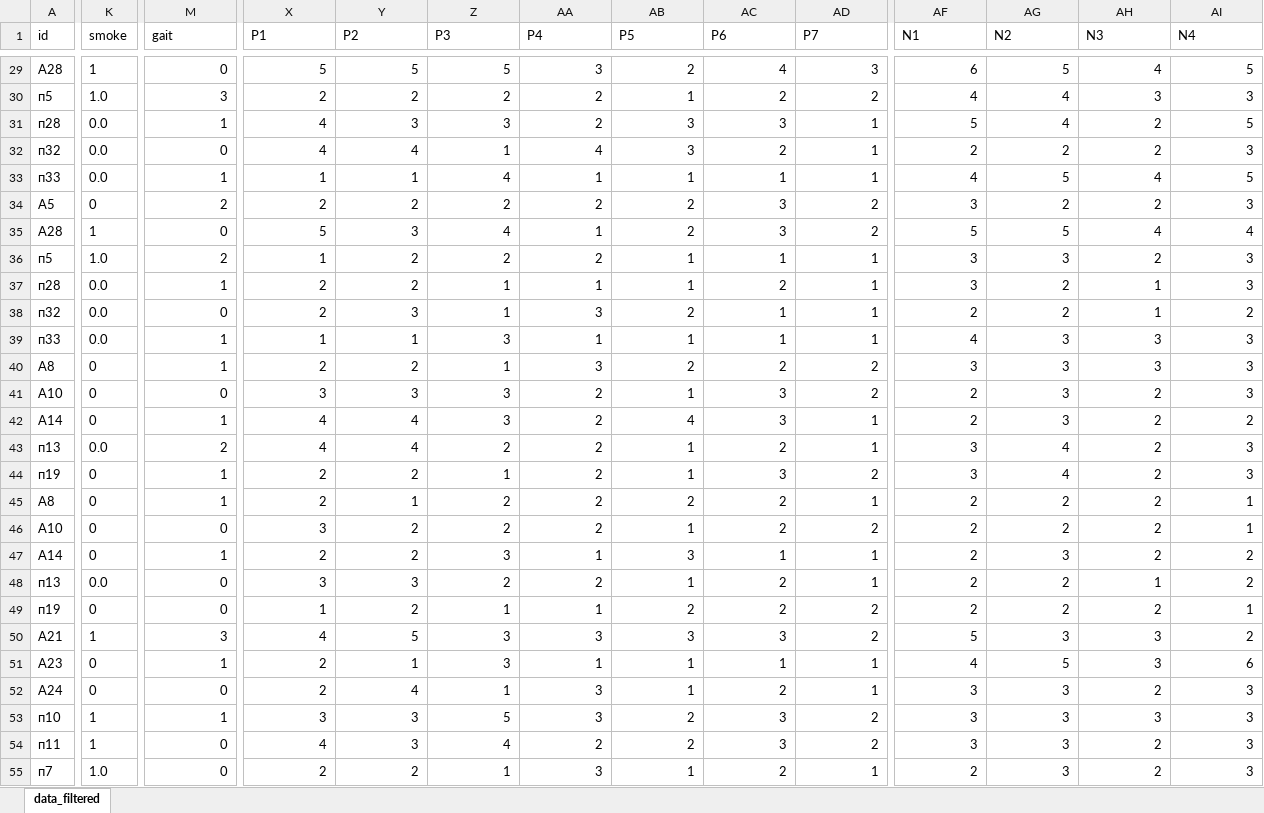
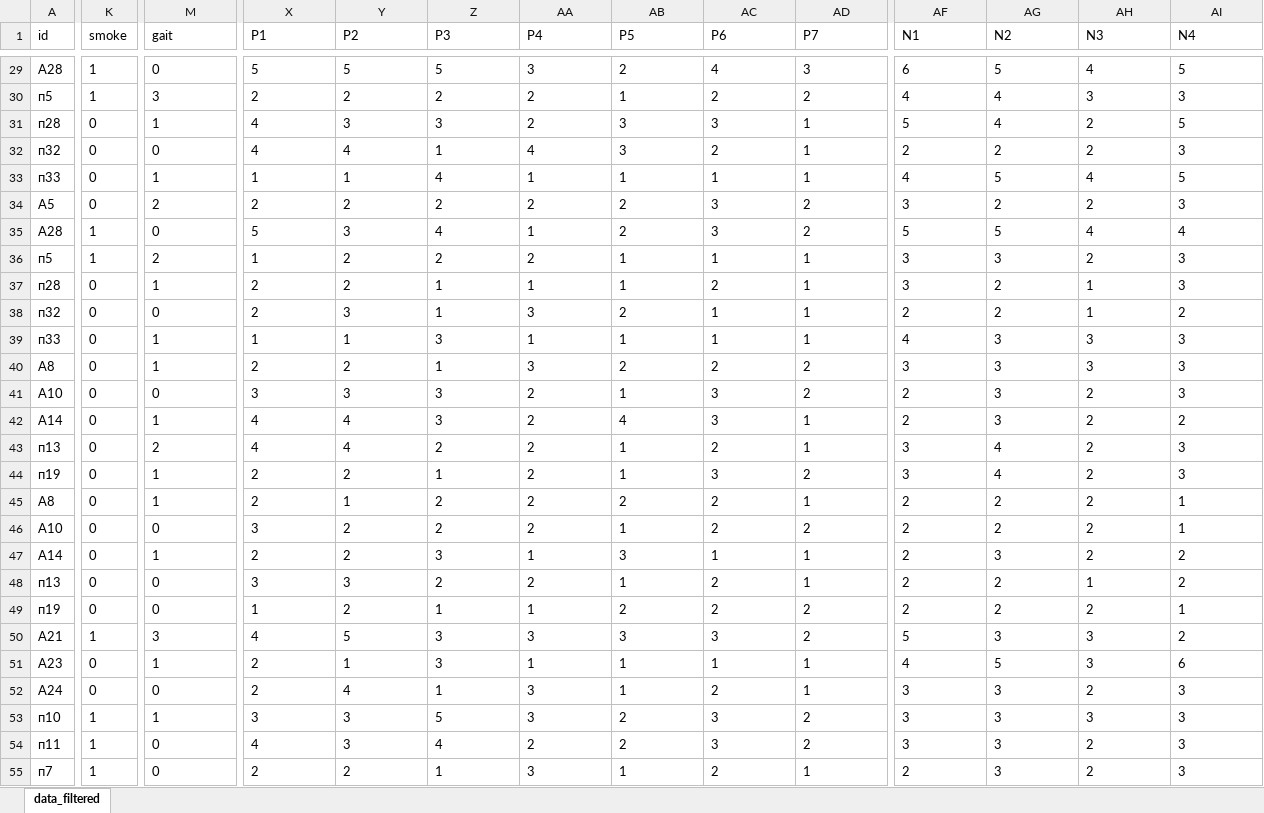
Before and after one commit to dariader/Biostat2023_proj_antipsych_vs_chisophrenia, an Excel workbook: scripts/_misc/Data_SAS_fixed.xlsx, sheet data_filtered, drawn as a sheet; only a part is shown, gaps mark what is left out; values as stored, in another font and other column widths than the file's, no borders; the diff covers the shown part only; the diff names each change by its address in the sheet, - before the commit and + after, or states it on an @@ line.

```diff
--- a/scripts/_misc/Data_SAS_fixed.xlsx (sheet data_filtered)
+++ b/scripts/_misc/Data_SAS_fixed.xlsx (sheet data_filtered)
-M29:M55 alignment: right
+M29:M55 alignment: left
-X29:AD55 alignment: right
+X29:AD55 alignment: left
-AF29:AI55 alignment: right
+AF29:AI55 alignment: left
-K30 (smoke): 1.0
+K30 (smoke): 1
-K31:K33 (smoke): 0.0
+K31:K33 (smoke): 0
-K36 (smoke): 1.0
+K36 (smoke): 1
-K37:K39 (smoke): 0.0
+K37:K39 (smoke): 0
-K43 (smoke): 0.0
+K43 (smoke): 0
-K48 (smoke): 0.0
+K48 (smoke): 0
-K55 (smoke): 1.0
+K55 (smoke): 1
```
Also changed, not shown: 21 edited cells and cell formats elsewhere in this sheet, 3 other files.
